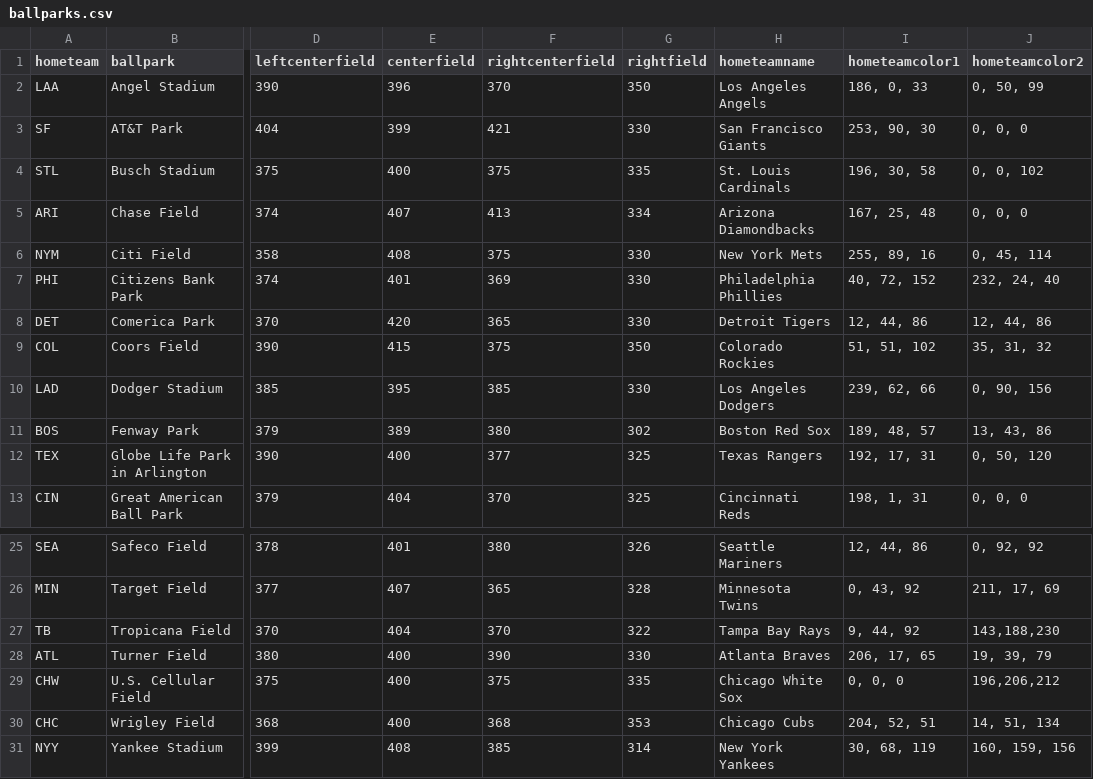
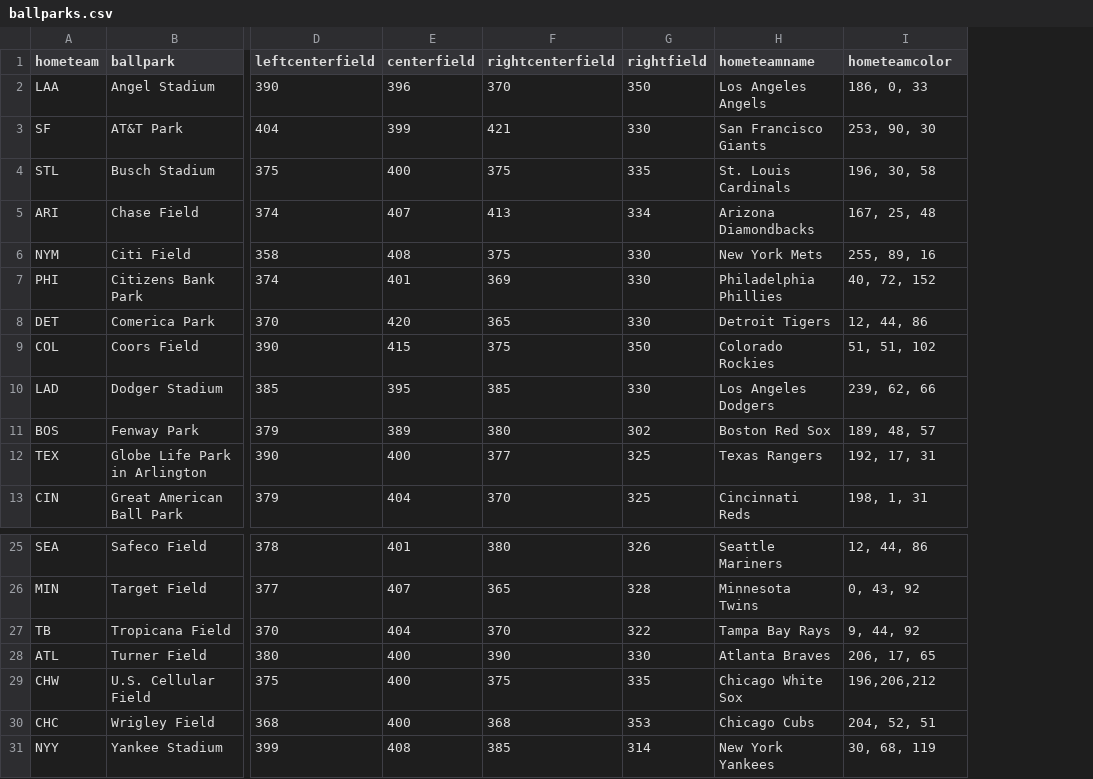
Before and after one commit to cjs346/Static-Baseball-Visualzation, a CSV file: csv/ballparks.csv, drawn as a sheet; only a part is shown, gaps mark what is left out; the diff names each change by its address in the sheet, - before the commit and + after, or states it on an @@ line.

Commit message:
Cut down CSV hometeamcolor to 1 color

```diff
--- a/csv/ballparks.csv
+++ b/csv/ballparks.csv
-column J (hometeamcolor2), rows 2-13: 0, 50, 99 | 0, 0, 0 | 0, 0, 102 | 0, 0, 0 | 0, 45, 114 | 232, 24, 40 | 12, 44, 86 | 35, 31, 32 | 0, 90, 156 | 13, 43, 86 | 0, 50, 120 | 0, 0, 0; rows 25-31: 0, 92, 92 | 211, 17, 69 | 143,188,230 | 19, 39, 79 | 196,206,212 | 14, 51, 134 | 160, 159, 156
-I1: hometeamcolor1
+I1: hometeamcolor
-I29 (hometeamcolor): 0, 0, 0
+I29 (hometeamcolor): 196,206,212
```
Also changed, not shown: 2 other files.
